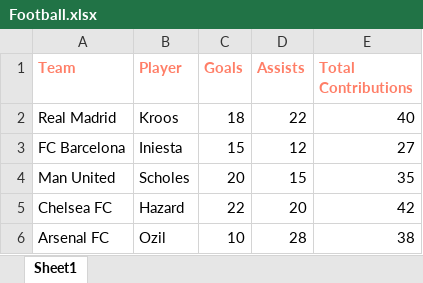
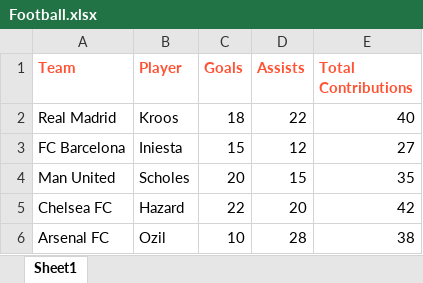
Before and after one commit to CosmicEmm/Excel-Automation, an Excel workbook: Football.xlsx, sheet Sheet1, drawn as a sheet; values as stored, in another font and other column widths than the file's, no borders; charts and pictures not drawn; the diff names each change by its address in the sheet, - before the commit and + after, or states it on an @@ line.

```diff
--- a/Football.xlsx (sheet Sheet1)
+++ b/Football.xlsx (sheet Sheet1)
-A1:E1 text colour: #FF7E67
+A1:E1 text colour: #FF5334
```
Also changed, not shown: charts or pictures, 1 other file.
